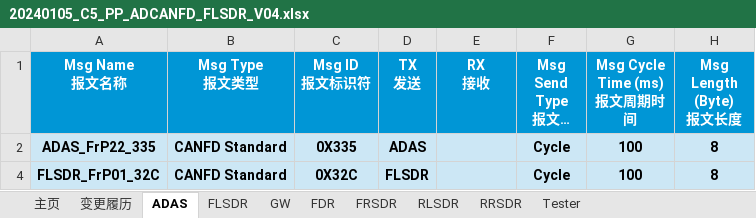
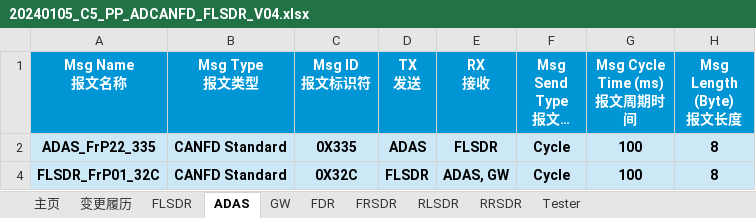
Before and after one commit to yannick-cn/dbc_view, an Excel workbook: 20240105_C5_PP_ADCANFD_FLSDR_V04.xlsx, sheet ADAS, drawn as a sheet; only a part is shown; long unchanged cells end in …; values as stored, in another font and other column widths than the file's, no borders; the diff names each change by its address in the sheet, - before the commit and + after, or states it on an @@ line.

Commit message:
refactor: Update DBC file structure and enhance receiver handling in Excel export
- Rearranged the order of bus units in the DBC file for clarity.
- Updated signal receiver definitions to include relevant bus units, improving data accuracy.
- Enhanced the Excel export logic to correctly parse and display signal receivers, ensuring no data is lost during export.
- Improved the DBC parser to merge signal receivers into their respective messages when missing, enhancing data integrity.

```diff
--- a/20240105_C5_PP_ADCANFD_FLSDR_V04.xlsx (sheet ADAS)
+++ b/20240105_C5_PP_ADCANFD_FLSDR_V04.xlsx (sheet ADAS)
@@ sheet tab order changed: 主页 | 变更履历 | FLSDR | ADAS | GW | FDR | FRSDR | RLSDR | RRSDR | Tester @@
-E2 (RX 接收): (empty)
+E2 (RX 接收): FLSDR
-E4 (RX 接收): (empty)
+E4 (RX 接收): ADAS, GW
```
Also changed, not shown: sheet FLSDR, sheet GW, sheet Tester, sheet FDR, sheet FRSDR, sheet RLSDR, 1 more sheet, hidden cells, 3 other files.
